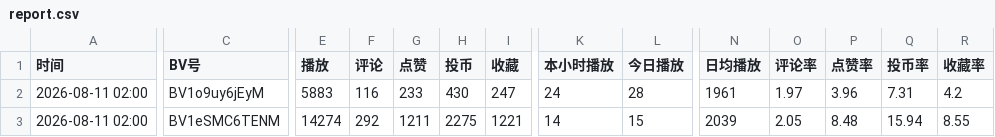
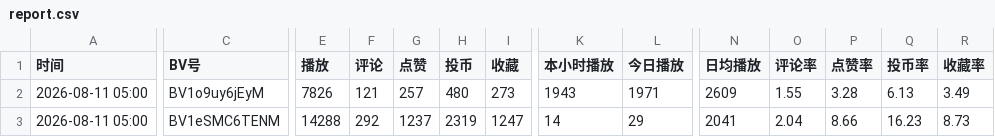
Before and after one commit to yinggege666666-alt/bilibili-tracker, a CSV file: report.csv, drawn as a sheet; only a part is shown, gaps mark what is left out; the diff covers the shown part only; the diff names each change by its address in the sheet, - before the commit and + after, or states it on an @@ line.

```diff
--- a/report.csv
+++ b/report.csv
-A2:A3 (时间): 2026-08-11 02:00
+A2:A3 (时间): 2026-08-11 05:00
-E2 (播放): 5883
+E2 (播放): 7826
-F2 (评论): 116
+F2 (评论): 121
-G2 (点赞): 233
+G2 (点赞): 257
-H2 (投币): 430
+H2 (投币): 480
-I2 (收藏): 247
+I2 (收藏): 273
-K2 (本小时播放): 24
+K2 (本小时播放): 1943
-L2 (今日播放): 28
+L2 (今日播放): 1971
-N2 (日均播放): 1961
+N2 (日均播放): 2609
-O2 (评论率): 1.97
+O2 (评论率): 1.55
-P2 (点赞率): 3.96
+P2 (点赞率): 3.28
-Q2 (投币率): 7.31
+Q2 (投币率): 6.13
-R2 (收藏率): 4.2
+R2 (收藏率): 3.49
-E3 (播放): 14274
+E3 (播放): 14288
-G3 (点赞): 1211
+G3 (点赞): 1237
-H3 (投币): 2275
+H3 (投币): 2319
-I3 (收藏): 1221
+I3 (收藏): 1247
-L3 (今日播放): 15
+L3 (今日播放): 29
-N3 (日均播放): 2039
+N3 (日均播放): 2041
-O3 (评论率): 2.05
+O3 (评论率): 2.04
-P3 (点赞率): 8.48
+P3 (点赞率): 8.66
-Q3 (投币率): 15.94
+Q3 (投币率): 16.23
-R3 (收藏率): 8.55
+R3 (收藏率): 8.73
```
Also changed, not shown: 70 edited cells elsewhere in this file, snapshots.csv, 2 other files.
